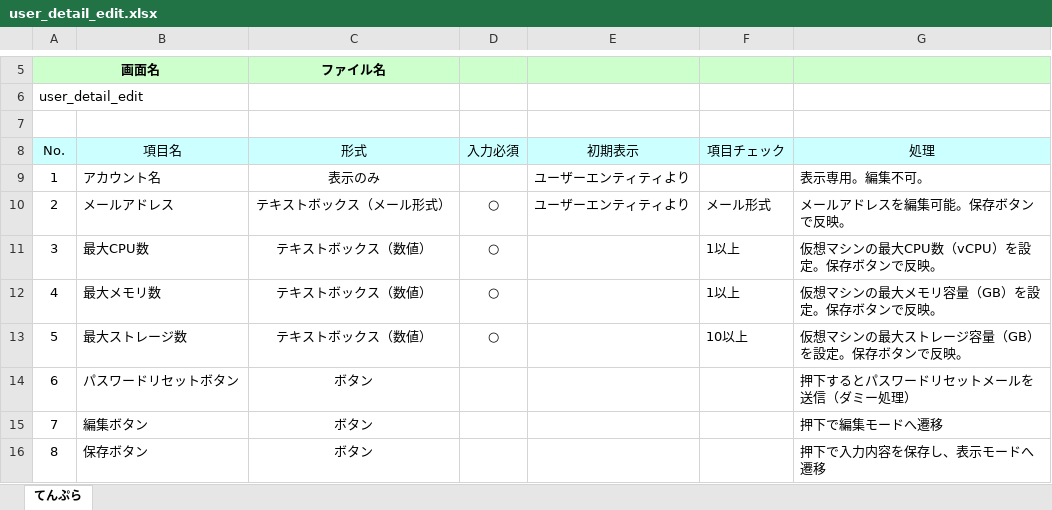
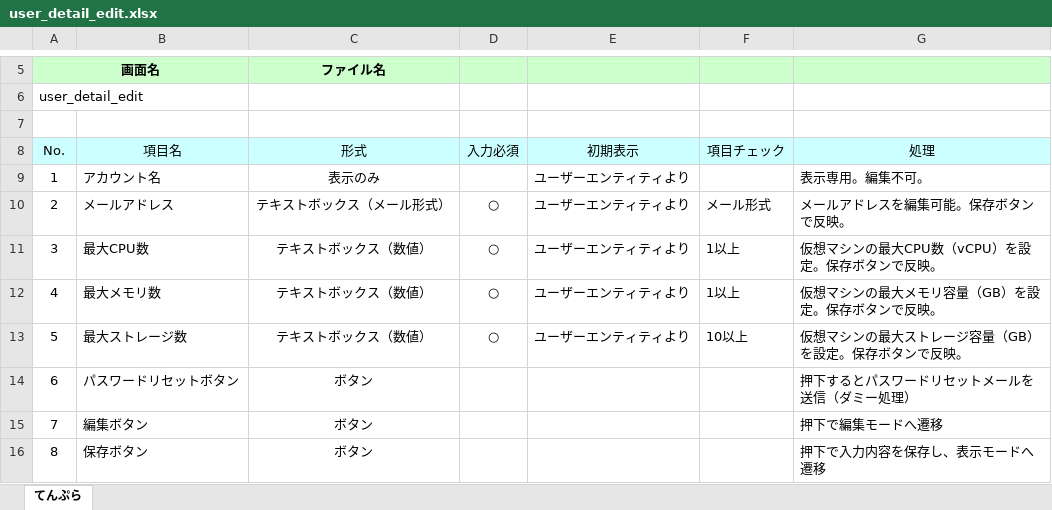
Before and after one commit to okkass/Kamata-Cloud-Infrastructure, an Excel workbook: docs/画面項目定義書/user_detail_edit.xlsx, sheet てんぷら, drawn as a sheet; only a part is shown, gaps mark what is left out; values as stored, in another font and other column widths than the file's, no borders; charts and pictures not drawn; the diff names each change by its address in the sheet, - before the commit and + after, or states it on an @@ line.

```diff
--- a/docs/画面項目定義書/user_detail_edit.xlsx (sheet てんぷら)
+++ b/docs/画面項目定義書/user_detail_edit.xlsx (sheet てんぷら)
-E11:E13 (初期表示): (empty)
+E11:E13 (初期表示): ユーザーエンティティより
```
Also changed, not shown: docs/画面項目定義書/mo_physical_node_add.xlsx, docs/画面項目定義書/physical_node_dashboard.xlsx.
